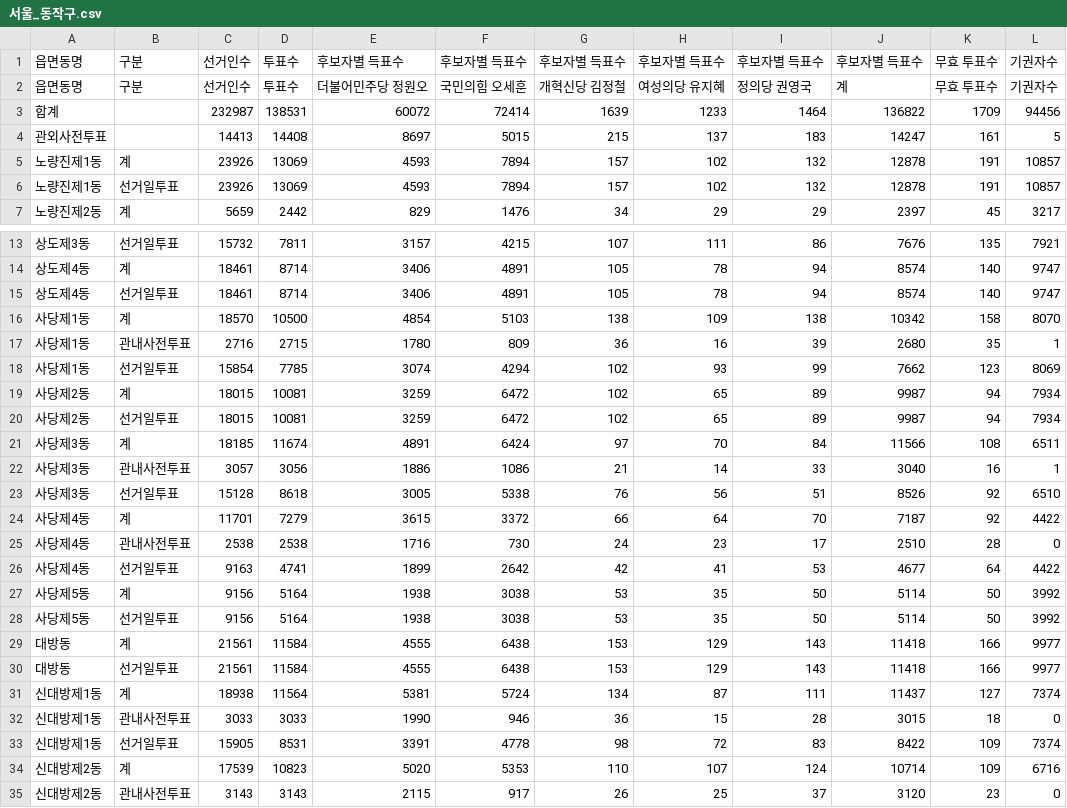
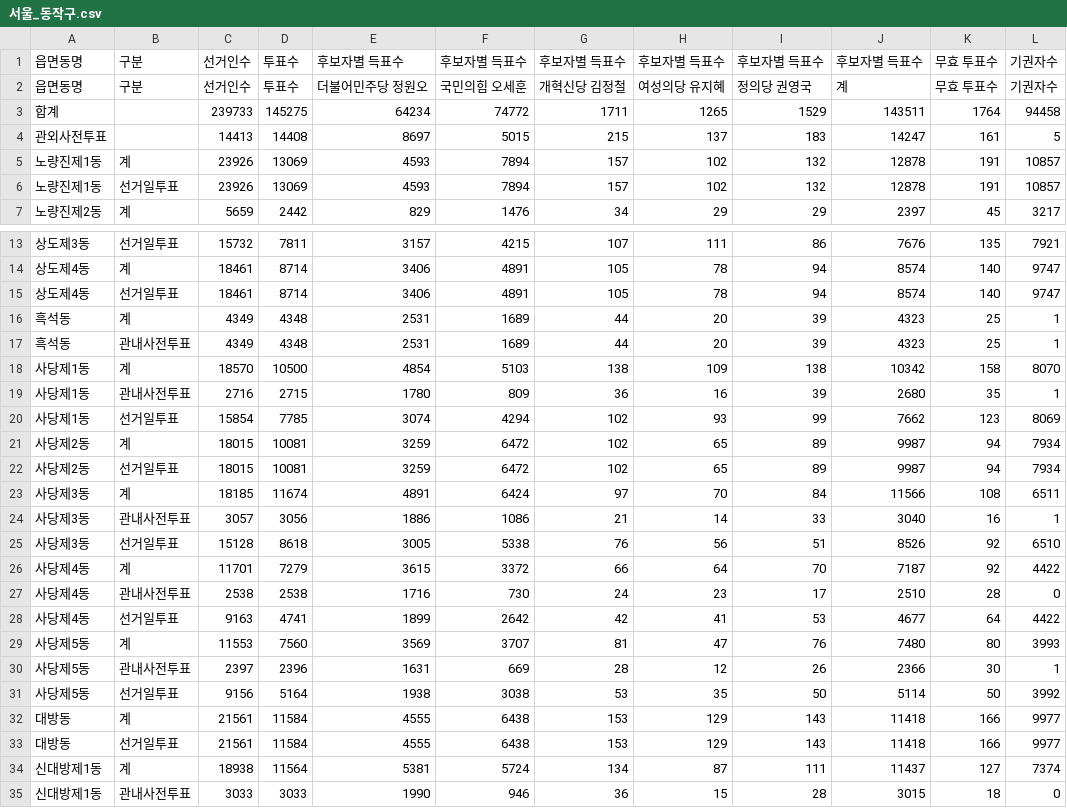
Before and after one commit to anonymous-engineer-25/anonymous-engineer-25.github.io, a CSV file: recent/서울_동작구.csv, drawn as a sheet; only a part is shown, gaps mark what is left out; the shorter side is filled out with more unchanged rows.

```diff
--- a/recent/서울_동작구.csv
+++ b/recent/서울_동작구.csv
@@ -2,3 +2,3 @@
 읍면동명,구분,선거인수,투표수,더불어민주당 정원오,국민의힘 오세훈,개혁신당 김정철,여성의당 유지혜,정의당 권영국,계,무효 투표수,기권자수
-합계,,232987,138531,60072,72414,1639,1233,1464,136822,1709,94456
+합계,,239733,145275,64234,74772,1711,1265,1529,143511,1764,94458
 관외사전투표,,14413,14408,8697,5015,215,137,183,14247,161,5
@@ -15,2 +15,4 @@
 상도제4동,선거일투표,18461,8714,3406,4891,105,78,94,8574,140,9747
+흑석동,계,4349,4348,2531,1689,44,20,39,4323,25,1
+흑석동,관내사전투표,4349,4348,2531,1689,44,20,39,4323,25,1
 사당제1동,계,18570,10500,4854,5103,138,109,138,10342,158,8070
@@ -26,3 +28,4 @@
 사당제4동,선거일투표,9163,4741,1899,2642,42,41,53,4677,64,4422
-사당제5동,계,9156,5164,1938,3038,53,35,50,5114,50,3992
+사당제5동,계,11553,7560,3569,3707,81,47,76,7480,80,3993
+사당제5동,관내사전투표,2397,2396,1631,669,28,12,26,2366,30,1
 사당제5동,선거일투표,9156,5164,1938,3038,53,35,50,5114,50,3992
```
Also changed, not shown: recent/서울_강남구.csv, recent/서울_강동구.csv, 23 other files.
